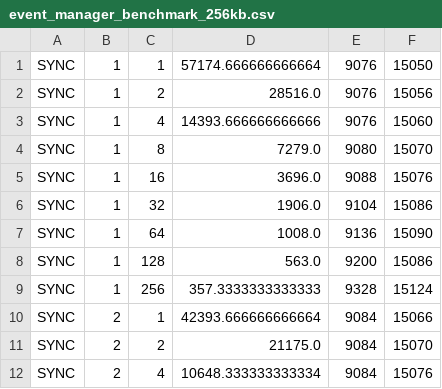
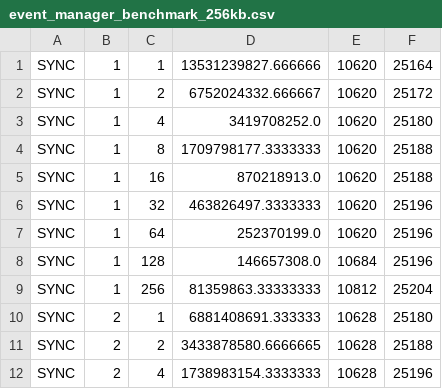
Before and after one commit to rodrigopex/event_manager, a CSV file: samples/benchmark_one_to_many/event_manager_benchmark_256kb.csv, drawn as a sheet; only a part is shown; the diff covers the shown part only.

```diff
--- a/samples/benchmark_one_to_many/event_manager_benchmark_256kb.csv
+++ b/samples/benchmark_one_to_many/event_manager_benchmark_256kb.csv
@@ -1,12 +1,12 @@
-SYNC,1,1,57174.666666666664,9076,15050
-SYNC,1,2,28516.0,9076,15056
-SYNC,1,4,14393.666666666666,9076,15060
-SYNC,1,8,7279.0,9080,15070
-SYNC,1,16,3696.0,9088,15076
-SYNC,1,32,1906.0,9104,15086
-SYNC,1,64,1008.0,9136,15090
-SYNC,1,128,563.0,9200,15086
-SYNC,1,256,357.3333333333333,9328,15124
-SYNC,2,1,42393.666666666664,9084,15066
-SYNC,2,2,21175.0,9084,15070
-SYNC,2,4,10648.333333333334,9084,15076
+SYNC,1,1,13531239827.666666,10620,25164
+SYNC,1,2,6752024332.666667,10620,25172
+SYNC,1,4,3419708252.0,10620,25180
+SYNC,1,8,1709798177.3333333,10620,25188
+SYNC,1,16,870218913.0,10620,25188
+SYNC,1,32,463826497.3333333,10620,25196
+SYNC,1,64,252370199.0,10620,25196
+SYNC,1,128,146657308.0,10684,25196
+SYNC,1,256,81359863.33333333,10812,25204
+SYNC,2,1,6881408691.333333,10628,25180
+SYNC,2,2,3433878580.6666665,10628,25188
+SYNC,2,4,1738983154.3333333,10628,25196
```
Also changed, not shown: 72 edited cells elsewhere in this file, 2 other files.
